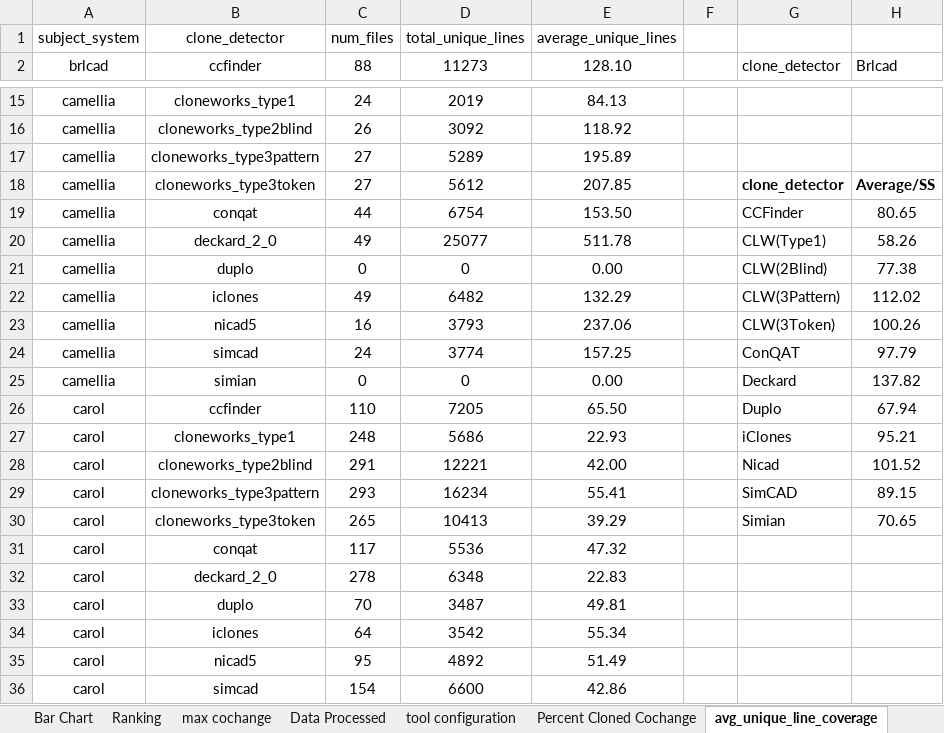
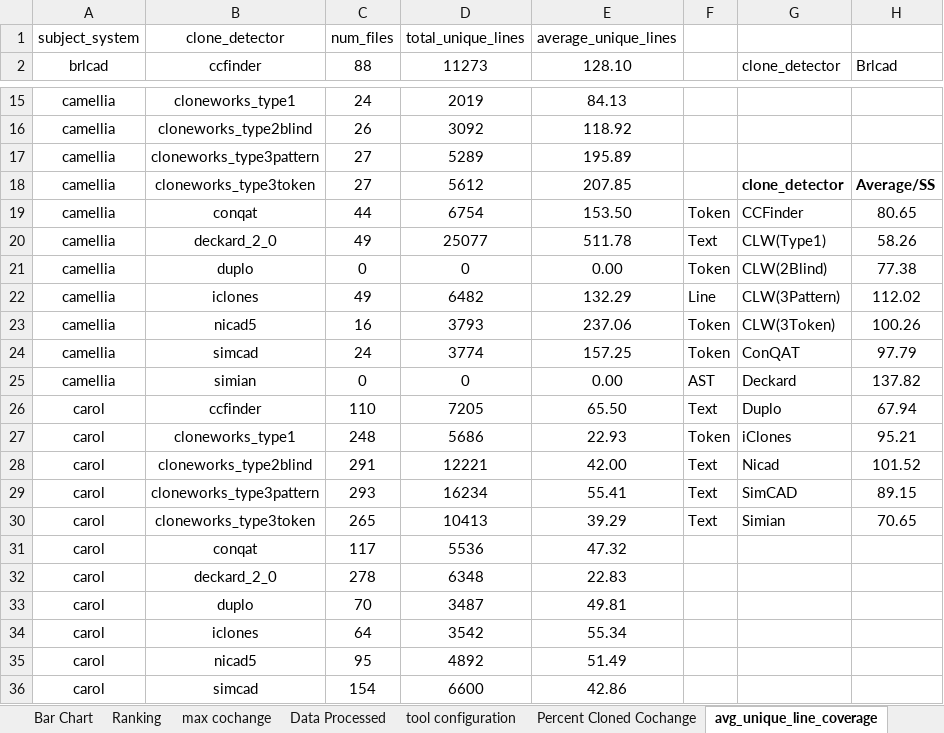
Before and after one commit to mnadims/FindCochangeByClone, an Excel workbook: data_files/final_dataset_jss/processed_result.xlsx, sheet avg_unique_line_coverage, drawn as a sheet; only a part is shown, gaps mark what is left out; values as stored, in another font and other column widths than the file's, no borders; charts and pictures not drawn; the diff names each change by its address in the sheet, - before the commit and + after, or states it on an @@ line.

```diff
--- a/data_files/final_dataset_jss/processed_result.xlsx (sheet avg_unique_line_coverage)
+++ b/data_files/final_dataset_jss/processed_result.xlsx (sheet avg_unique_line_coverage)
-F19: (empty)
+F19: Token
-F20: (empty)
+F20: Text
-F21: (empty)
+F21: Token
-F22: (empty)
+F22: Line
-F23:F24: (empty)
+F23:F24: Token
-F25: (empty)
+F25: AST
-F26: (empty)
+F26: Text
-F27: (empty)
+F27: Token
-F28:F30: (empty)
+F28:F30: Text
```
Also changed, not shown: sheet Ranking, sheet cw_separate_types, charts or pictures, 32 other files.
